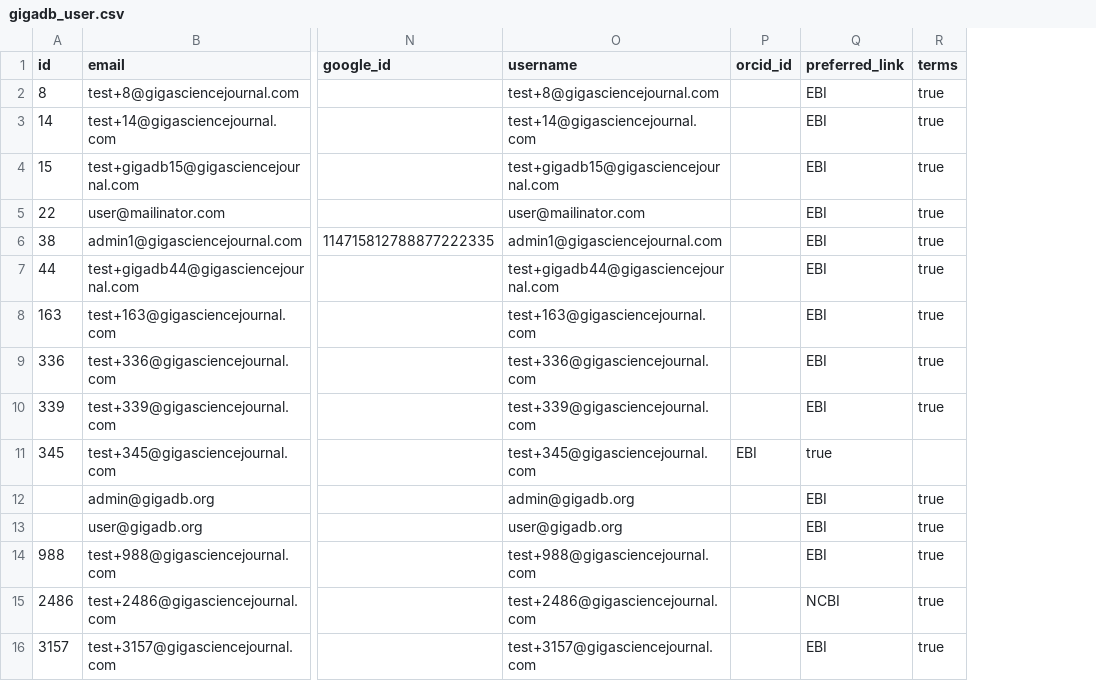
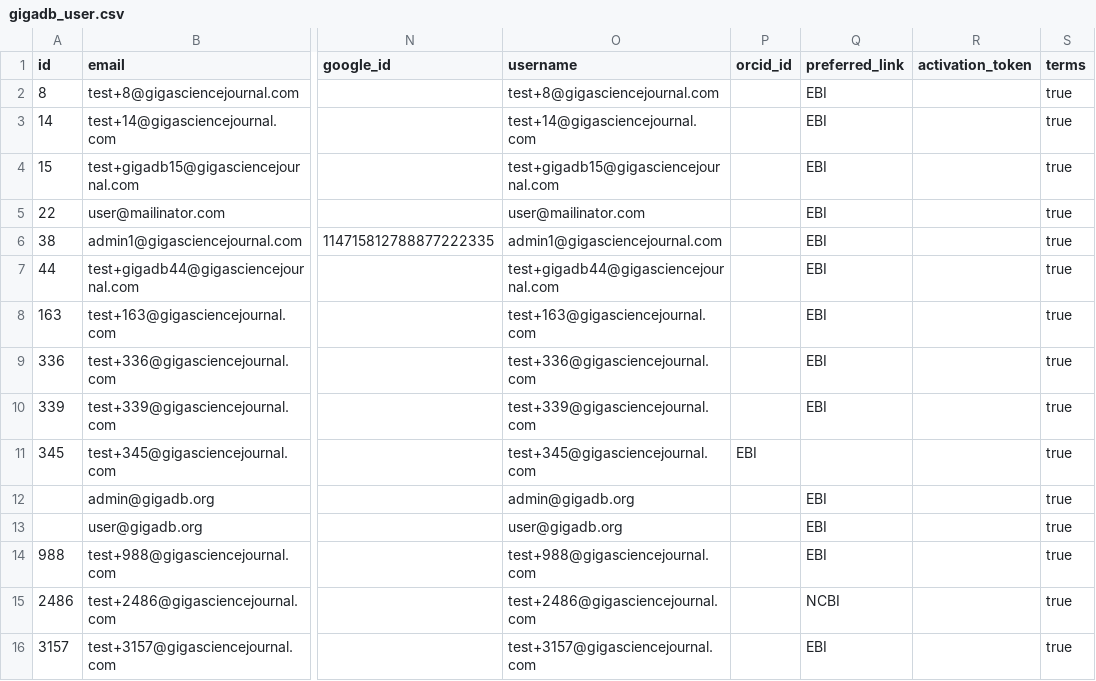
Before and after one commit to rija/gigadb-website, a CSV file: data/dev/gigadb_user.csv, drawn as a sheet; only a part is shown, gaps mark what is left out; addresses are those after the commit; the diff names each change by its address in the sheet, - before the commit and + after, or states it on an @@ line.

```diff
--- a/data/dev/gigadb_user.csv
+++ b/data/dev/gigadb_user.csv
+column R (activation_token), empty
-Q11 (preferred_link): true
+Q11 (preferred_link): (empty)
-S11 (terms): (empty)
+S11 (terms): true
```
Also changed, not shown: data/gigadb_testdata/gigadb_user.csv, data/production_like/gigadb_user.csv, 1 other file.
